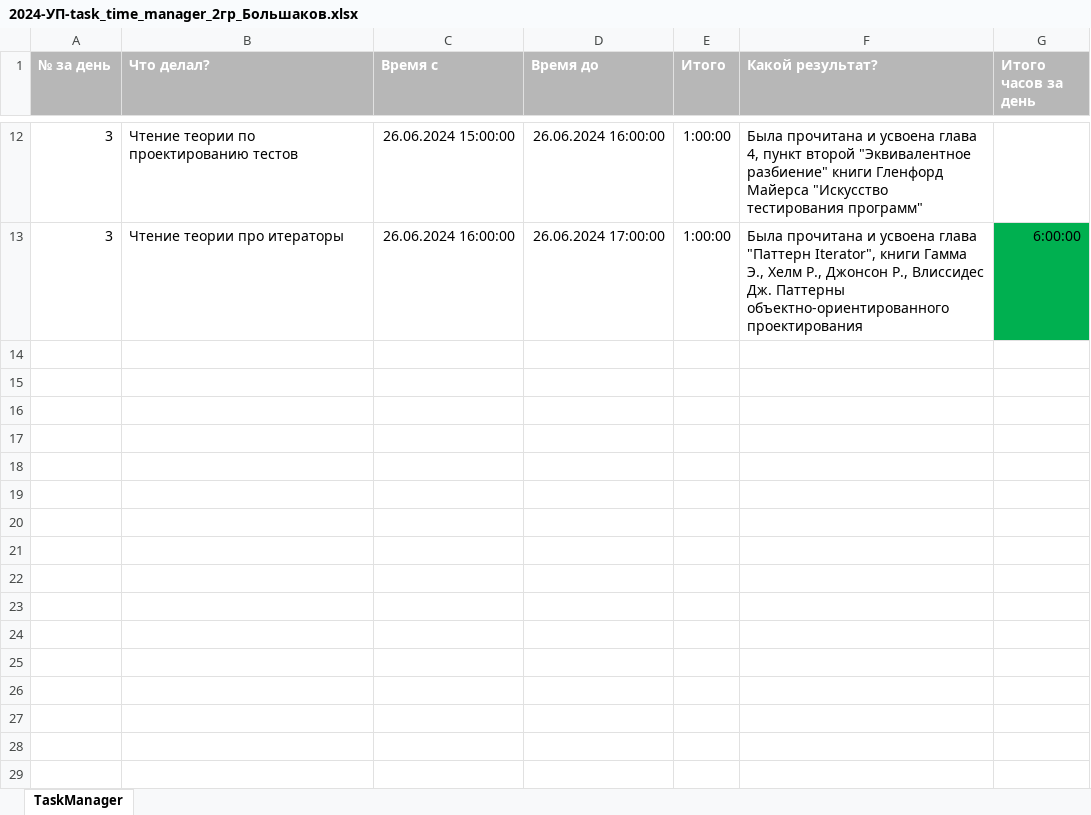
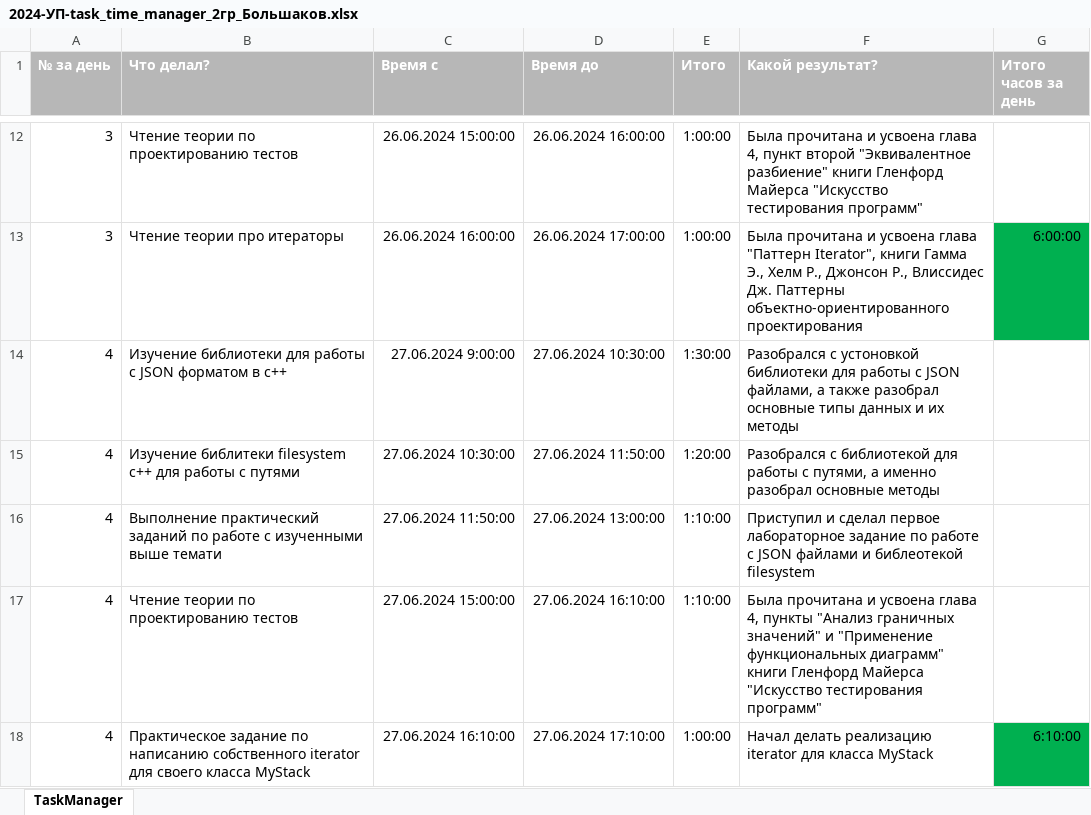
Before and after one commit to ArpiJokle/AB_Practice, an Excel workbook: 2024-УП-task_time_manager_2гр_Большаков.xlsx, sheet TaskManager, drawn as a sheet; only a part is shown, gaps mark what is left out; values as stored, in another font and other column widths than the file's, no borders; the diff names each change by its address in the sheet, - before the commit and + after, or states it on an @@ line.

Commit message:
Updated Excel report

```diff
--- a/2024-УП-task_time_manager_2гр_Большаков.xlsx (sheet TaskManager)
+++ b/2024-УП-task_time_manager_2гр_Большаков.xlsx (sheet TaskManager)
+row 14: 4 | Изучение библиотеки для работы с JSON форматом в с++ | 27.06.2024 9:00:00 | 27.06.2024 10:30:00 | 1:30:00 | Разобрался с устоновкой библиотеки для работы с JSON файлами, а также разобрал основные типы данных и их методы
+row 15: 4 | Изучение библитеки filesystem с++ для работы с путями | 27.06.2024 10:30:00 | 27.06.2024 11:50:00 | 1:20:00 | Разобрался с библиотекой для работы с путями, а именно разобрал основные методы
+row 16: 4 | Выполнение практический заданий по работе с изученными выше темати | 27.06.2024 11:50:00 | 27.06.2024 13:00:00 | 1:10:00 | Приступил и сделал первое лабораторное задание по работе с JSON файлами и библеотекой filesystem
+row 17: 4 | Чтение теории по проектированию тестов | 27.06.2024 15:00:00 | 27.06.2024 16:10:00 | 1:10:00 | Была прочитана и усвоена глава 4, пункты "Анализ граничных значений" и "Применение функциональных диаграмм" книги Гленфорд Майерса "Искусство тестирования программ"
+row 18: 4 | Практическое задание по написанию собственного iterator для своего класса MyStack | 27.06.2024 16:10:00 | 27.06.2024 17:10:00 | 1:00:00 | Начал делать реализацию iterator для класса MyStack | 6:10:00
```
